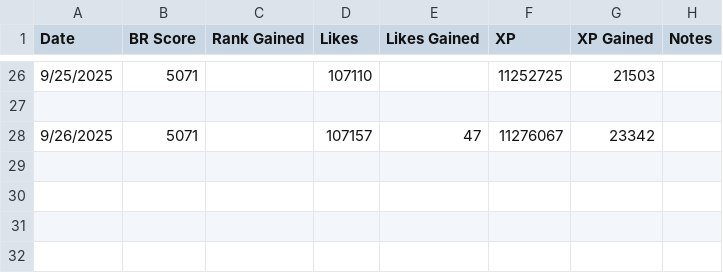
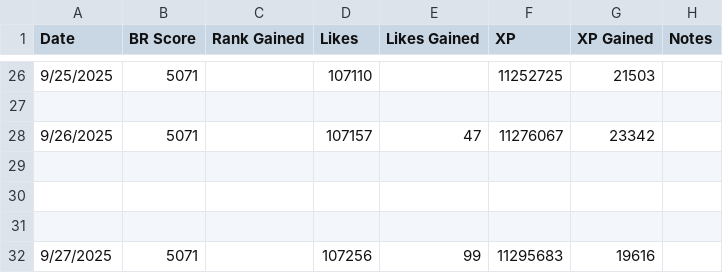
Before and after one commit to freefiremy/ff-acc-progress, a CSV file: 2025 09.CSV, drawn as a sheet; only a part is shown, gaps mark what is left out.

```diff
--- a/2025 09.CSV
+++ b/2025 09.CSV
@@ -28 +28,5 @@ Date,BR Score,Rank Gained,Likes,Likes Gained,XP,XP Gained,Notes
 9/26/2025,5071,,107157,47,11276067,23342,
+
+
+
+9/27/2025,5071,,107256,99,11295683,19616,
```
Also changed, not shown: summary.csv.
